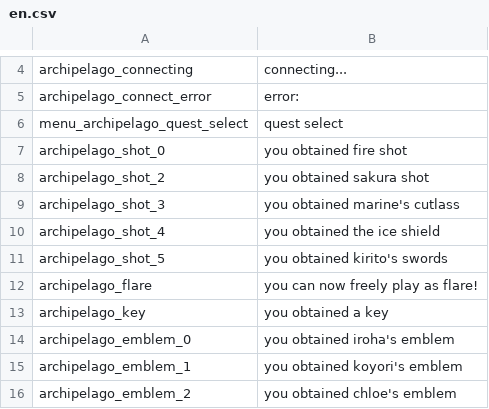
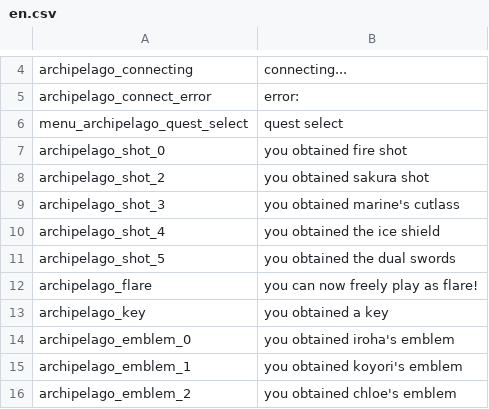
Before and after one commit to StellatedCUBE/NuinuiArchipelago, a CSV file: ClientPlugin/asset/en.csv, drawn as a sheet; only a part is shown, gaps mark what is left out.

```diff
--- a/ClientPlugin/asset/en.csv
+++ b/ClientPlugin/asset/en.csv
@@ -10,3 +10,3 @@ archipelago_shot_3,you obtained marine's cutlass
 archipelago_shot_4,you obtained the ice shield
-archipelago_shot_5,you obtained kirito's swords
+archipelago_shot_5,you obtained the dual swords
 archipelago_flare,you can now freely play as flare!
```
Also changed, not shown: 9 other files.
